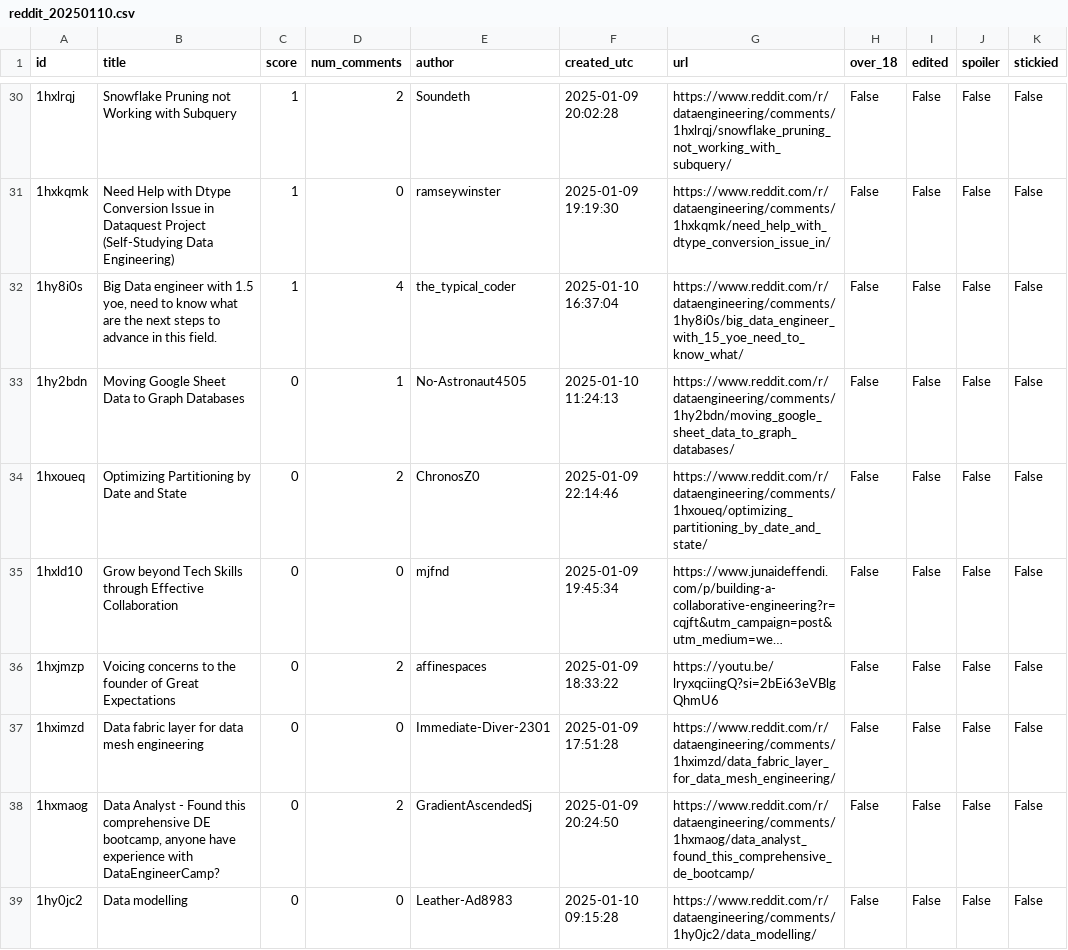
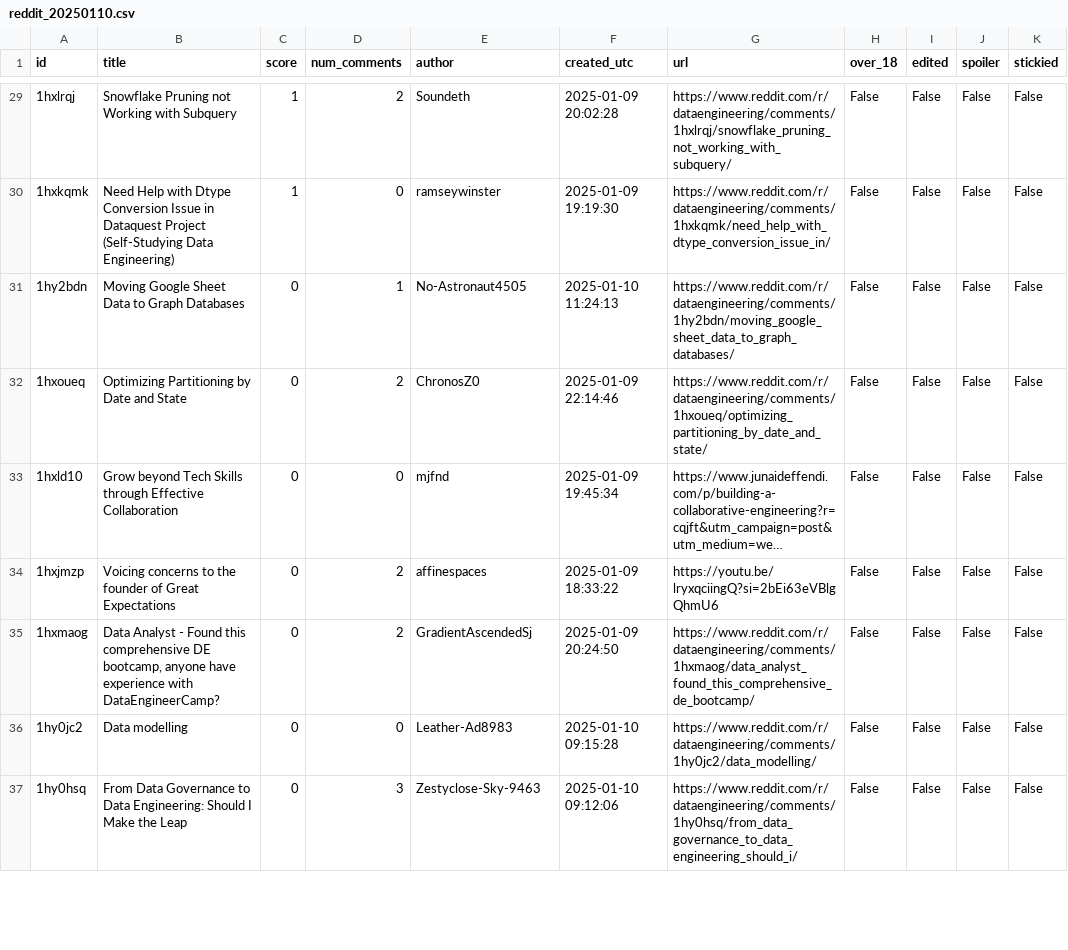
Before and after one commit to bdbao/etl-reddit, a CSV file: data/output/reddit_20250110.csv, drawn as a sheet; only a part is shown, gaps mark what is left out; the shorter side is filled out with more unchanged rows; long unchanged cells end in …; removed rows and columns are numbered as before the commit, all else as after; the diff covers the shown part only; the diff names each change by its address in the sheet, - before the commit and + after, or states it on an @@ line.

```diff
--- a/data/output/reddit_20250110.csv
+++ b/data/output/reddit_20250110.csv
-row 32: 1hy8i0s | Big Data engineer with 1.5 yoe, need to know what are the next steps to advance in this field. | 1 | 4 | the_typical_coder | 2025-01-10 16:37:04 | https://www.reddit.com/r/dataengineering/comments/1hy8i0s/big_data_engineer_with_15_yoe_need_to_know_what/ | False | False | False | False
-row 37: 1hximzd | Data fabric layer for data mesh engineering | 0 | 0 | Immediate-Diver-2301 | 2025-01-09 17:51:28 | https://www.reddit.com/r/dataengineering/comments/1hximzd/data_fabric_layer_for_data_mesh_engineering/ | False | False | False | False
```
Also changed, not shown: 2 added rows, 3 removed rows, 1 moved row and 18 edited cells elsewhere in this file, 4 other files.
